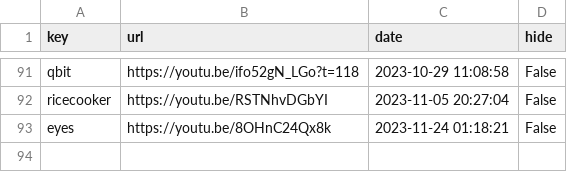
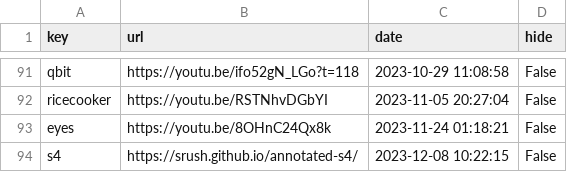
Before and after one commit to Mehvix/cc, a CSV file: index.csv, drawn as a sheet; only a part is shown, gaps mark what is left out.

Commit message:
Set key "s4" ⇒ "https://srush.github.io/annotated-s4/"

```diff
--- a/index.csv
+++ b/index.csv
@@ -93 +93,2 @@ ricecooker,https://youtu.be/RSTNhvDGbYI,2023-11-05 20:27:04,False
 eyes,https://youtu.be/8OHnC24Qx8k,2023-11-24 01:18:21,False
+s4,https://srush.github.io/annotated-s4/,2023-12-08 10:22:15,False
```
Also changed, not shown: 2 other files.
